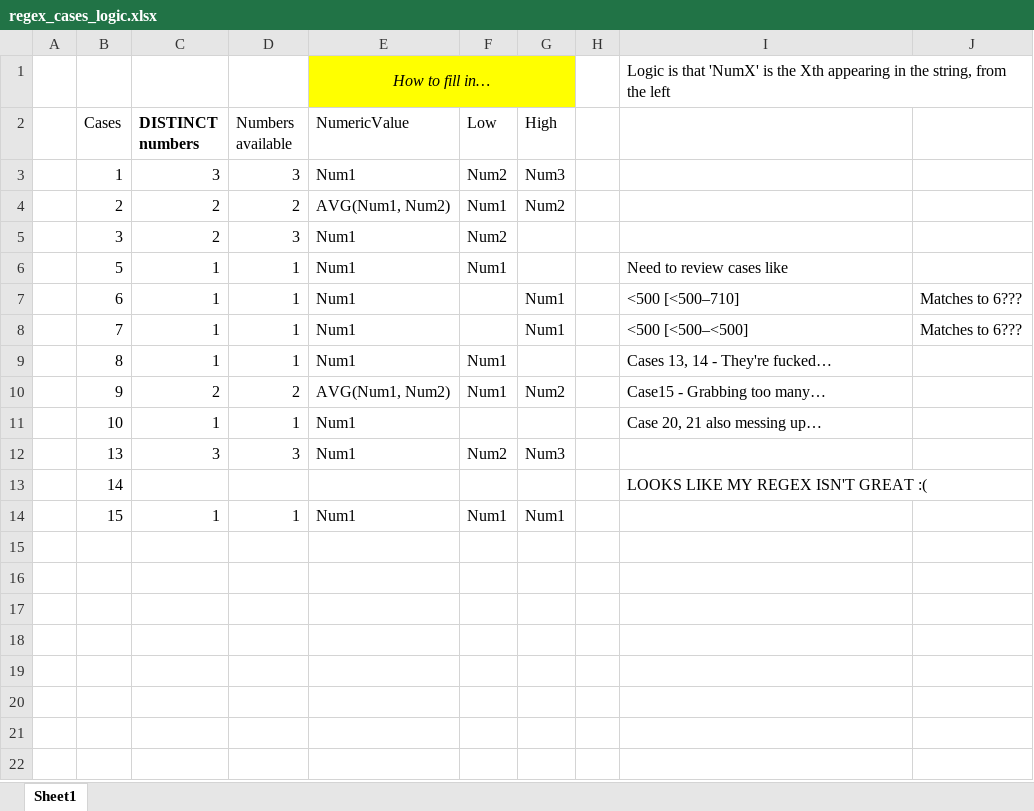
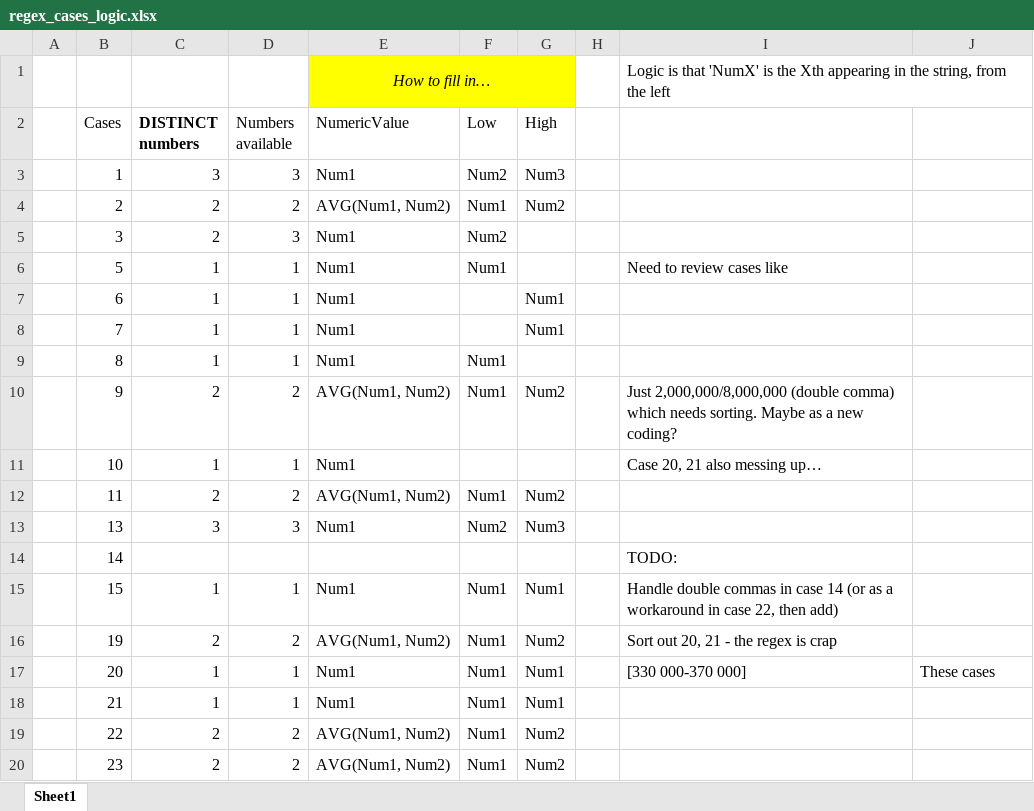
Before and after one commit to MattMcFahn/who-api-analysis, an Excel workbook: regex_cases_logic.xlsx, sheet Sheet1, drawn as a sheet; values as stored, in another font and other column widths than the file's, no borders; addresses are those after the commit; the diff names each change by its address in the sheet, - before the commit and + after, or states it on an @@ line.

Commit message:
Sorted the regex, even though it's a mess...
Muddled through.

```diff
--- a/regex_cases_logic.xlsx (sheet Sheet1)
+++ b/regex_cases_logic.xlsx (sheet Sheet1)
-I7: <500 [<500–710]
+I7: (empty)
-J7:J8: Matches to 6???
+J7:J8: (empty)
-I8: <500 [<500–<500]
+I8: (empty)
-I9: Cases 13, 14 - They're fucked…
+I9: (empty)
-I10: Case15 - Grabbing too many…
+I10: Just 2,000,000/8,000,000 (double comma) which needs sorting. Maybe as a new coding?
+row 12:  | 11 | 2 | 2 | AVG(Num1, Num2) | Num1 | Num2
-I14: LOOKS LIKE MY REGEX ISN'T GREAT :(
+I14: TODO:
-I15: (empty)
+I15: Handle double commas in case 14 (or as a workaround in case 22, then add)
+row 16:  | 19 | 2 | 2 | AVG(Num1, Num2) | Num1 | Num2 |  | Sort out 20, 21 - the regex is crap
+row 17:  | 20 | 1 | 1 | Num1 | Num1 | Num1 |  | [330 000-370 000] | These cases
+row 18:  | 21 | 1 | 1 | Num1 | Num1 | Num1
+row 19:  | 22 | 2 | 2 | AVG(Num1, Num2) | Num1 | Num2
+row 20:  | 23 | 2 | 2 | AVG(Num1, Num2) | Num1 | Num2
```
Also changed, not shown: 2 other files.
